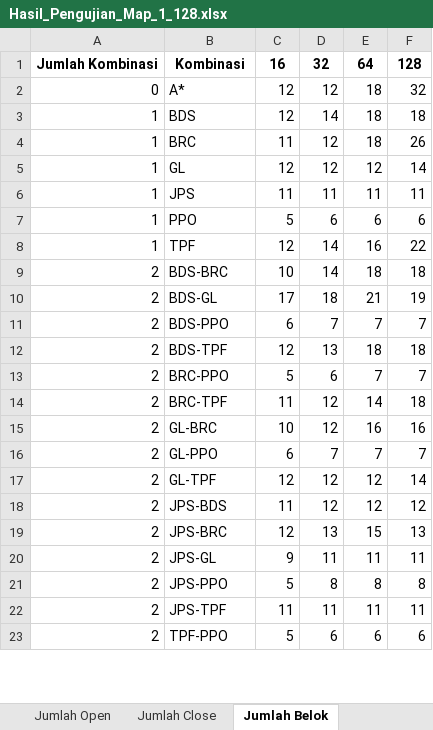
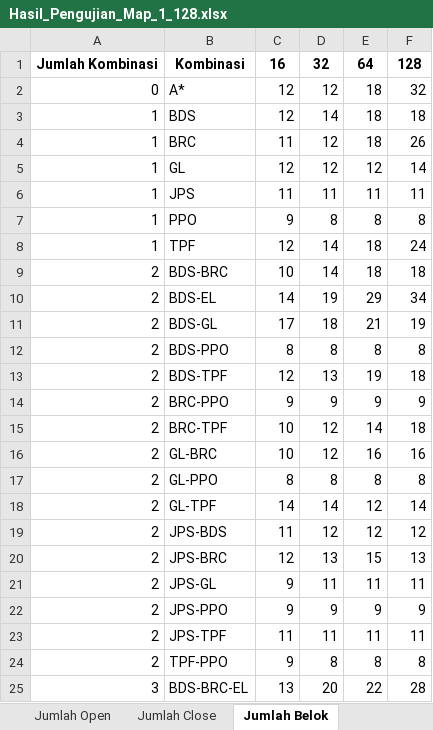
Before and after one commit to TegarSubagdja/Python_TA-Scratch, an Excel workbook: Hasil_Pengujian_Map_1_128.xlsx, sheet Jumlah Belok, drawn as a sheet; only a part is shown; values as stored, in another font and other column widths than the file's, no borders; addresses are those after the commit; the diff covers the shown part only; the diff names each change by its address in the sheet, - before the commit and + after, or states it on an @@ line.

```diff
--- a/Hasil_Pengujian_Map_1_128.xlsx (sheet Jumlah Belok)
+++ b/Hasil_Pengujian_Map_1_128.xlsx (sheet Jumlah Belok)
-C7: 5
+C7: 9
-D7: 6
+D7: 8
-E7: 6
+E7: 8
-F7: 6
+F7: 8
-E8: 16
+E8: 18
-F8: 22
+F8: 24
+row 10: 2 | BDS-EL | 14 | 19 | 29 | 34
-C12: 6
+C12: 8
-D12: 7
+D12: 8
-E12: 7
+E12: 8
-F12: 7
+F12: 8
-E13: 18
+E13: 19
-C14: 5
+C14: 9
-D14: 6
+D14: 9
-E14: 7
+E14: 9
-F14: 7
+F14: 9
-C15: 11
+C15: 10
-C17: 6
+C17: 8
-D17: 7
+D17: 8
-E17: 7
+E17: 8
-F17: 7
+F17: 8
-C18: 12
+C18: 14
-D18: 12
+D18: 14
-C22: 5
+C22: 9
-D22: 8
+D22: 9
-E22: 8
+E22: 9
-F22: 8
+F22: 9
-C24: 5
+C24: 9
-D24: 6
+D24: 8
-E24: 6
+E24: 8
-F24: 6
+F24: 8
+row 25: 3 | BDS-BRC-EL | 13 | 20 | 22 | 28
```
Also changed, not shown: 30 added rows and 121 edited cells elsewhere in this sheet, sheet Waktu Pencarian, sheet Panjang Jalur, sheet Jumlah Close, sheet Jumlah Open, Hasil_Pengujian_Map_128.xlsx, Hasil_Pengujian_Map_2_128.xlsx, 13 other files.
